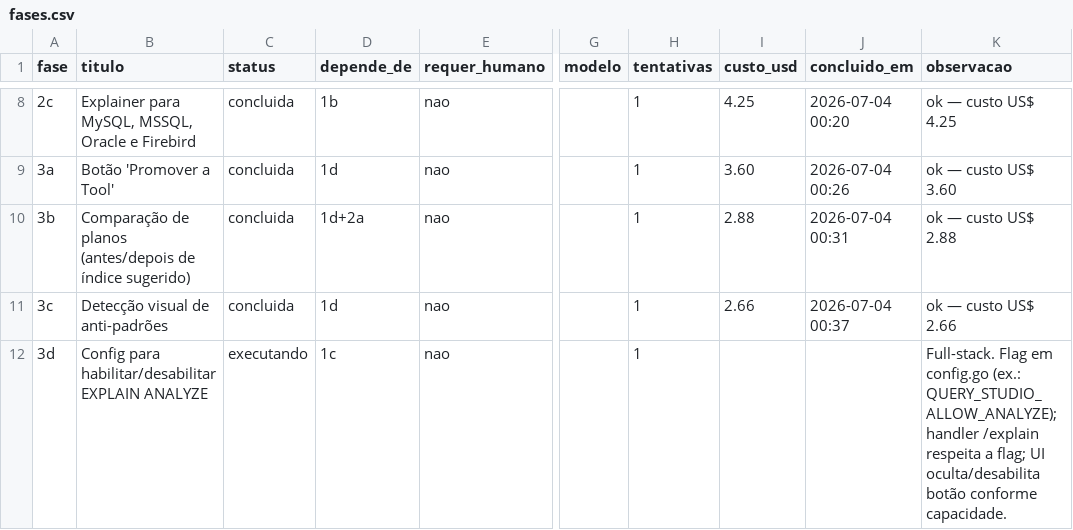
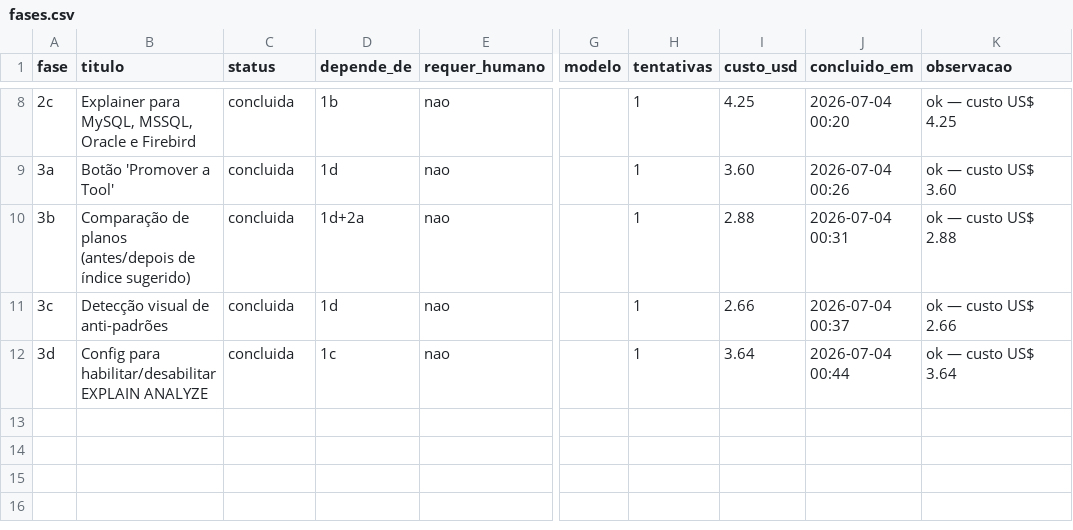
Before and after one commit to marcos14/contextforge, a CSV file: automacao/fases.csv, drawn as a sheet; only a part is shown, gaps mark what is left out; the diff names each change by its address in the sheet, - before the commit and + after, or states it on an @@ line.

Commit message:
chore(praxis): estado apos Fase 3d [concluida]

```diff
--- a/automacao/fases.csv
+++ b/automacao/fases.csv
-C12 (status): executando
+C12 (status): concluida
-I12 (custo_usd): (empty)
+I12 (custo_usd): 3.64
-J12 (concluido_em): (empty)
+J12 (concluido_em): 2026-07-04 00:44
-K12 (observacao): Full-stack. Flag em config.go (ex.: QUERY_STUDIO_ALLOW_ANALYZE); handler /explain respeita a flag; UI oculta/desabilita botão conforme capacidade.
+K12 (observacao): ok — custo US$ 3.64
```
